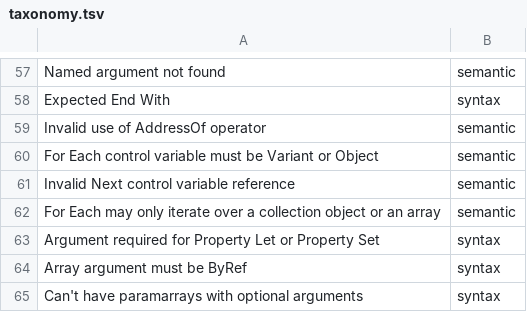
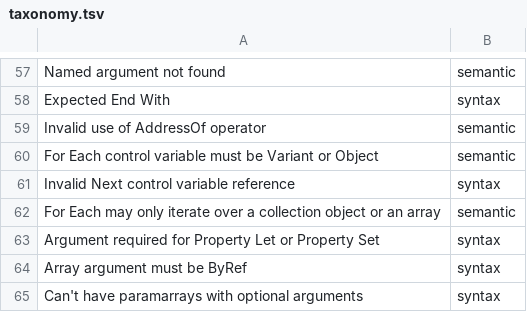
Before and after one commit to bhattumang7/VB6_lsp, a TSV file: tools/oracle-diff/taxonomy.tsv, drawn as a sheet; only a part is shown, gaps mark what is left out.

```diff
--- a/tools/oracle-diff/taxonomy.tsv
+++ b/tools/oracle-diff/taxonomy.tsv
@@ -60,3 +60,3 @@ Invalid use of AddressOf operator	semantic
 For Each control variable must be Variant or Object	semantic
-Invalid Next control variable reference	semantic
+Invalid Next control variable reference	syntax
 For Each may only iterate over a collection object or an array	semantic
```
Also changed, not shown: 12 other files.
